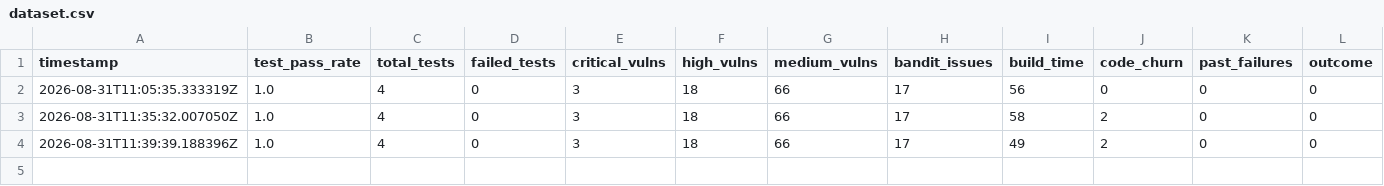
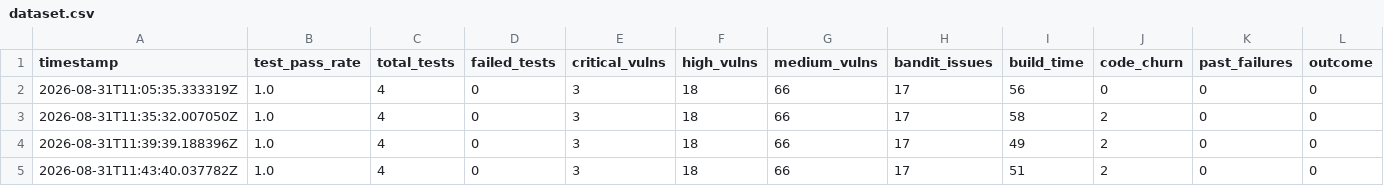
Before and after one commit to salmak41/devsecops-ai, a CSV file: dataset.csv, drawn as a sheet; the diff names each change by its address in the sheet, - before the commit and + after, or states it on an @@ line.

```diff
--- a/dataset.csv
+++ b/dataset.csv
+row 5: 2026-08-31T11:43:40.037782Z | 1.0 | 4 | 0 | 3 | 18 | 66 | 17 | 51 | 2 | 0 | 0
```
